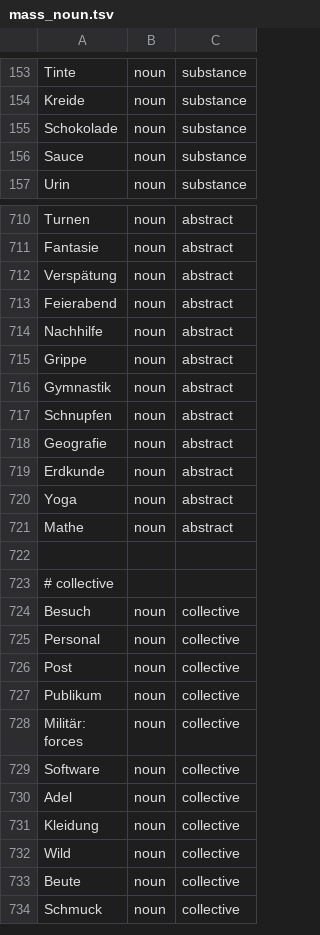
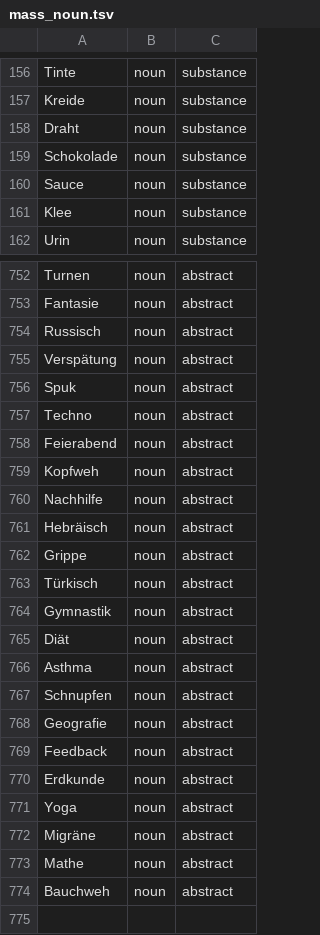
Before and after one commit to wi-wissen/heinrich-data, a TSV file: de/lexicon/classes/mass_noun.tsv, drawn as a sheet; only a part is shown, gaps mark what is left out; the shorter side is filled out with more unchanged rows; the diff covers the shown part only.

```diff
--- a/de/lexicon/classes/mass_noun.tsv
+++ b/de/lexicon/classes/mass_noun.tsv
@@ -154,4 +157,6 @@ Tinte	noun	substance
 Kreide	noun	substance
+Draht	noun	substance
 Schokolade	noun	substance
 Sauce	noun	substance
+Klee	noun	substance
 Urin	noun	substance
@@ -711,12 +753,23 @@ Turnen	noun	abstract
 Fantasie	noun	abstract
+Russisch	noun	abstract
 Verspätung	noun	abstract
+Spuk	noun	abstract
+Techno	noun	abstract
 Feierabend	noun	abstract
+Kopfweh	noun	abstract
 Nachhilfe	noun	abstract
+Hebräisch	noun	abstract
 Grippe	noun	abstract
+Türkisch	noun	abstract
 Gymnastik	noun	abstract
+Diät	noun	abstract
+Asthma	noun	abstract
 Schnupfen	noun	abstract
 Geografie	noun	abstract
+Feedback	noun	abstract
 Erdkunde	noun	abstract
 Yoga	noun	abstract
+Migräne	noun	abstract
 Mathe	noun	abstract
+Bauchweh	noun	abstract
 
```
Also changed, not shown: 40 added rows elsewhere in this file.
